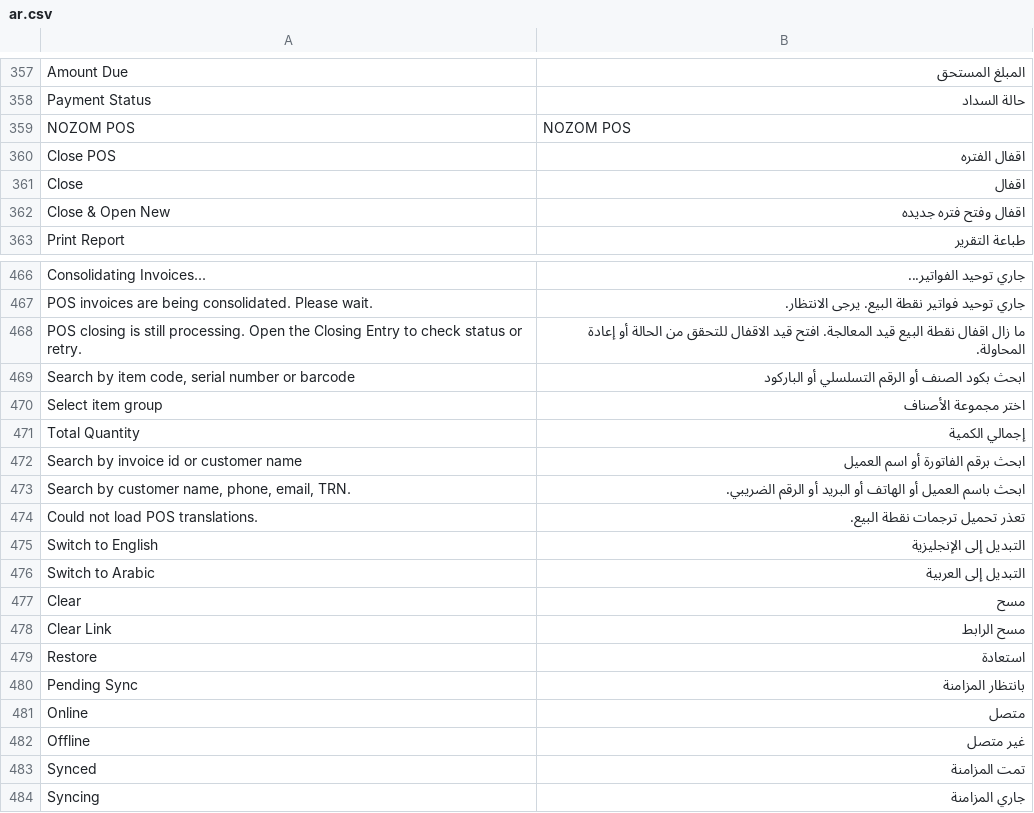
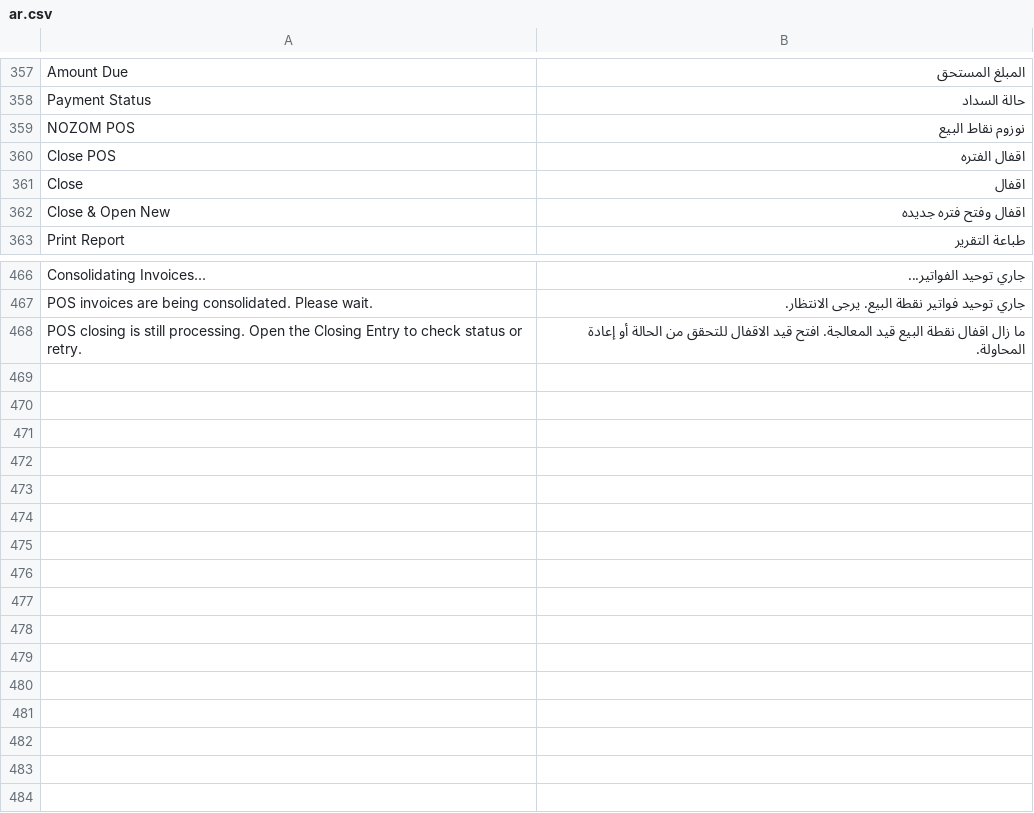
Before and after one commit to HaithamSamiSalama/nozom_pos, a CSV file: nozom_pos/translations/ar.csv, drawn as a sheet; only a part is shown, gaps mark what is left out.

```diff
--- a/nozom_pos/translations/ar.csv
+++ b/nozom_pos/translations/ar.csv
@@ -358,3 +358,3 @@
 "Payment Status","حالة السداد",""
-"NOZOM POS","NOZOM POS",""
+"NOZOM POS","نوزوم نقاط البيع",""
 "Close POS","اقفال الفتره",""
@@ -468,17 +468 @@
 "POS closing is still processing. Open the Closing Entry to check status or retry.","ما زال اقفال نقطة البيع قيد المعالجة. افتح قيد الاقفال للتحقق من الحالة أو إعادة المحاولة.",""
-"Search by item code, serial number or barcode","ابحث بكود الصنف أو الرقم التسلسلي أو الباركود",""
-"Select item group","اختر مجموعة الأصناف",""
-"Total Quantity","إجمالي الكمية",""
-"Search by invoice id or customer name","ابحث برقم الفاتورة أو اسم العميل",""
-"Search by customer name, phone, email, TRN.","ابحث باسم العميل أو الهاتف أو البريد أو الرقم الضريبي.",""
-"Could not load POS translations.","تعذر تحميل ترجمات نقطة البيع.",""
-"Switch to English","التبديل إلى الإنجليزية",""
-"Switch to Arabic","التبديل إلى العربية",""
-"Clear","مسح",""
-"Clear Link","مسح الرابط",""
-"Restore","استعادة",""
-"Pending Sync","بانتظار المزامنة",""
-"Online","متصل",""
-"Offline","غير متصل",""
-"Synced","تمت المزامنة",""
-"Syncing","جاري المزامنة",""
```
Also changed, not shown: 28 other files.
